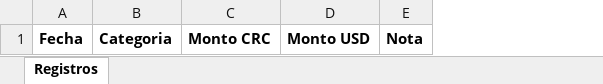
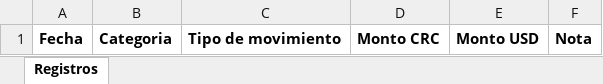
Before and after one commit to JasonCorrales/GestionPatrimonio, an Excel workbook: public/templates/patrimony-records-template.xlsx, sheet Registros, drawn as a sheet; values as stored, in another font and other column widths than the file's, no borders; the diff names each change by its address in the sheet, - before the commit and + after, or states it on an @@ line.

Commit message:
feat: add patrimony record movement type

```diff
--- a/public/templates/patrimony-records-template.xlsx (sheet Registros)
+++ b/public/templates/patrimony-records-template.xlsx (sheet Registros)
+column C, row 1: Tipo de movimiento
```
Also changed, not shown: 10 other files.
